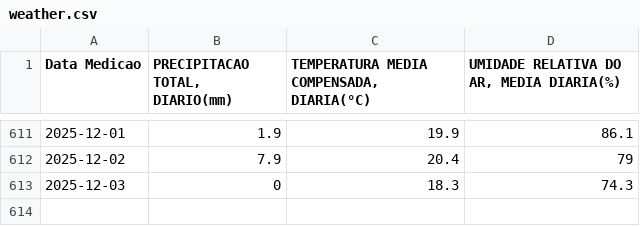
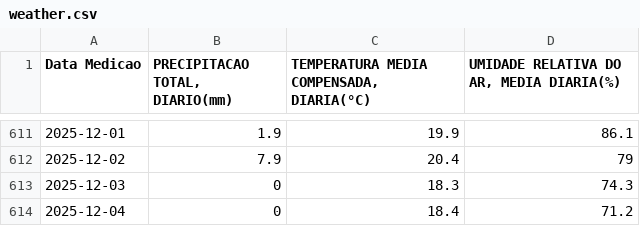
Before and after one commit to lucaslopezpuerta/LavpopBusinessIntelligence, a CSV file: data/weather.csv, drawn as a sheet; only a part is shown, gaps mark what is left out.

```diff
--- a/data/weather.csv
+++ b/data/weather.csv
@@ -613 +613,2 @@ Data Medicao,"PRECIPITACAO TOTAL, DIARIO(mm)","TEMPERATURA MEDIA COMPENSADA, DIA
 2025-12-03,0,18.3,74.3
+2025-12-04,0,18.4,71.2
```
Also changed, not shown: data/customer.csv.
